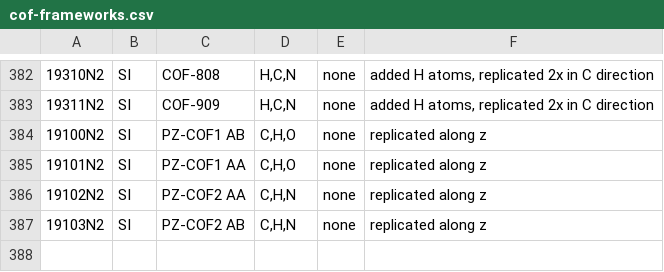
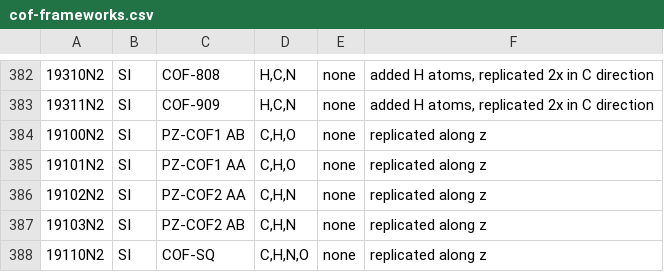
Before and after one commit to danieleongari/CURATED-COFs, a CSV file: cof-frameworks.csv, drawn as a sheet; only a part is shown, gaps mark what is left out; the diff names each change by its address in the sheet, - before the commit and + after, or states it on an @@ line.

```diff
--- a/cof-frameworks.csv
+++ b/cof-frameworks.csv
+row 388: 19110N2 | SI | COF-SQ | C,H,N,O | none | replicated along z
```
Also changed, not shown: cof-papers.csv, 1 other file.
